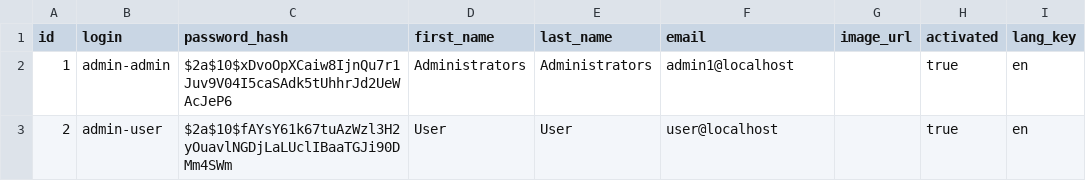
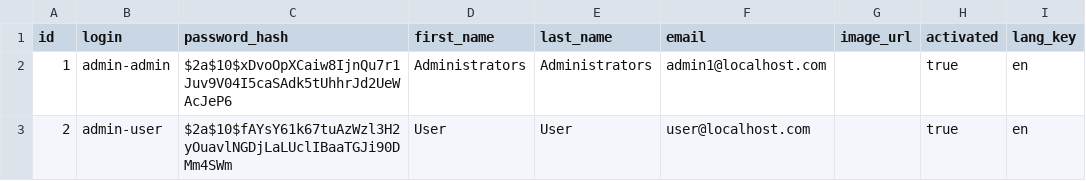
Before and after one commit to plurantee/posms, a CSV file: src/main/resources/config/liquibase/data/user.csv, drawn as a sheet; only a part is shown; the diff names each change by its address in the sheet, - before the commit and + after, or states it on an @@ line.

```diff
--- a/src/main/resources/config/liquibase/data/user.csv
+++ b/src/main/resources/config/liquibase/data/user.csv
-F2 (email): admin1@localhost
+F2 (email): admin1@localhost.com
-F3 (email): user@localhost
+F3 (email): user@localhost.com
```
Also changed, not shown: 10 other files.
